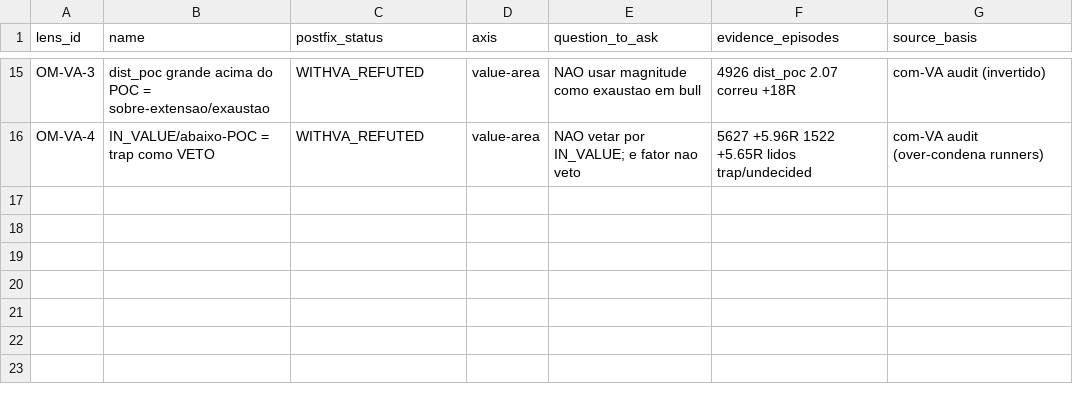
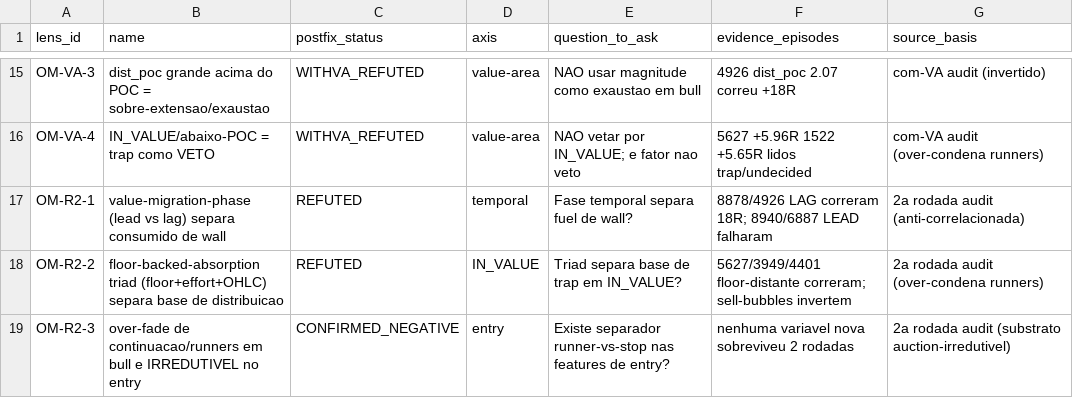
Before and after one commit to cristrein-hash/tradingview-mcp, a CSV file: my-strategy/research/revalidation/XAU_4H_L2_BPT_BOS_CHOCH/v1/results/l2_bpt_reader_operating_manual_raw_confirmed.csv, drawn as a sheet; only a part is shown, gaps mark what is left out; the diff names each change by its address in the sheet, - before the commit and + after, or states it on an @@ line.

```diff
--- a/my-strategy/research/revalidation/XAU_4H_L2_BPT_BOS_CHOCH/v1/results/l2_bpt_reader_operating_manual_raw_confirmed.csv
+++ b/my-strategy/research/revalidation/XAU_4H_L2_BPT_BOS_CHOCH/v1/results/l2_bpt_reader_operating_manual_raw_confirmed.csv
+row 17: OM-R2-1 | value-migration-phase (lead vs lag) separa consumido de wall | REFUTED | temporal | Fase temporal separa fuel de wall? | 8878/4926 LAG correram 18R; 8940/6887 LEAD falharam | 2a rodada audit (anti-correlacionada)
+row 18: OM-R2-2 | floor-backed-absorption triad (floor+effort+OHLC) separa base de distribuicao | REFUTED | IN_VALUE | Triad separa base de trap em IN_VALUE? | 5627/3949/4401 floor-distante correram; sell-bubbles invertem | 2a rodada audit (over-condena runners)
+row 19: OM-R2-3 | over-fade de continuacao/runners em bull e IRREDUTIVEL no entry | CONFIRMED_NEGATIVE | entry | Existe separador runner-vs-stop nas features de entry? | nenhuma variavel nova sobreviveu 2 rodadas | 2a rodada audit (substrato auction-irredutivel)
```
Also changed, not shown: 7 other files.
